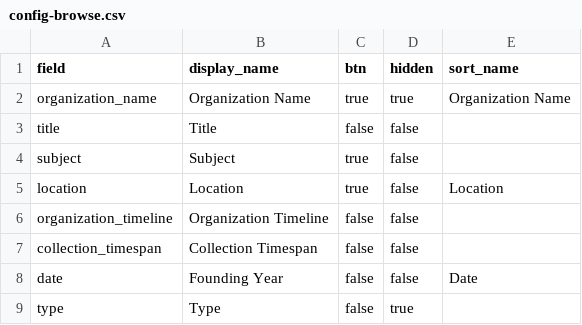
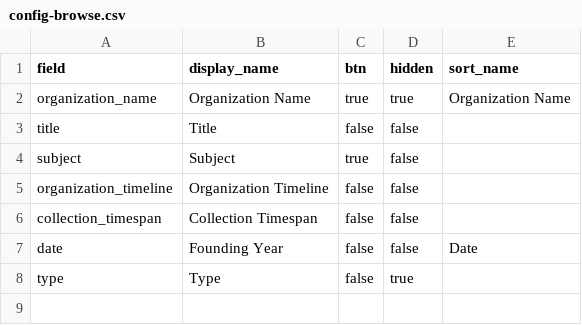
Before and after one commit to UW-4Culture-Heritage-Map/project, a CSV file: _data/config-browse.csv, drawn as a sheet; the diff names each change by its address in the sheet, - before the commit and + after, or states it on an @@ line.

Commit message:
Update config-browse.csv
removed "location" in the browse cards

```diff
--- a/_data/config-browse.csv
+++ b/_data/config-browse.csv
-row 5: location | Location | true | false | Location
```
